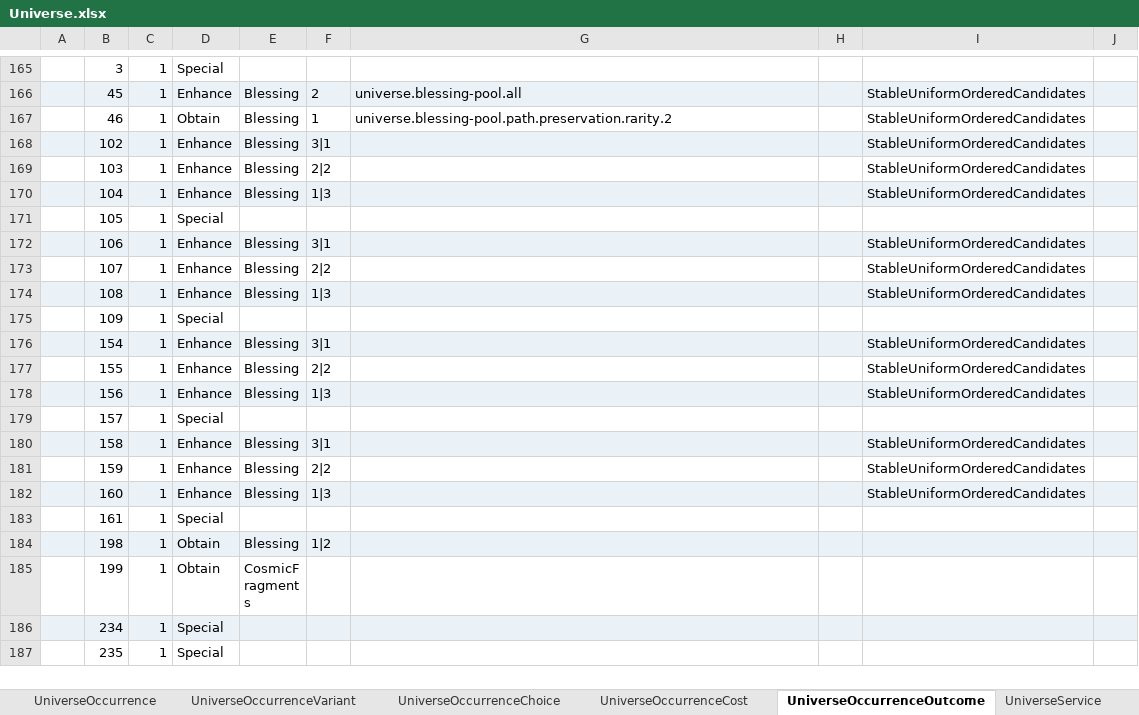
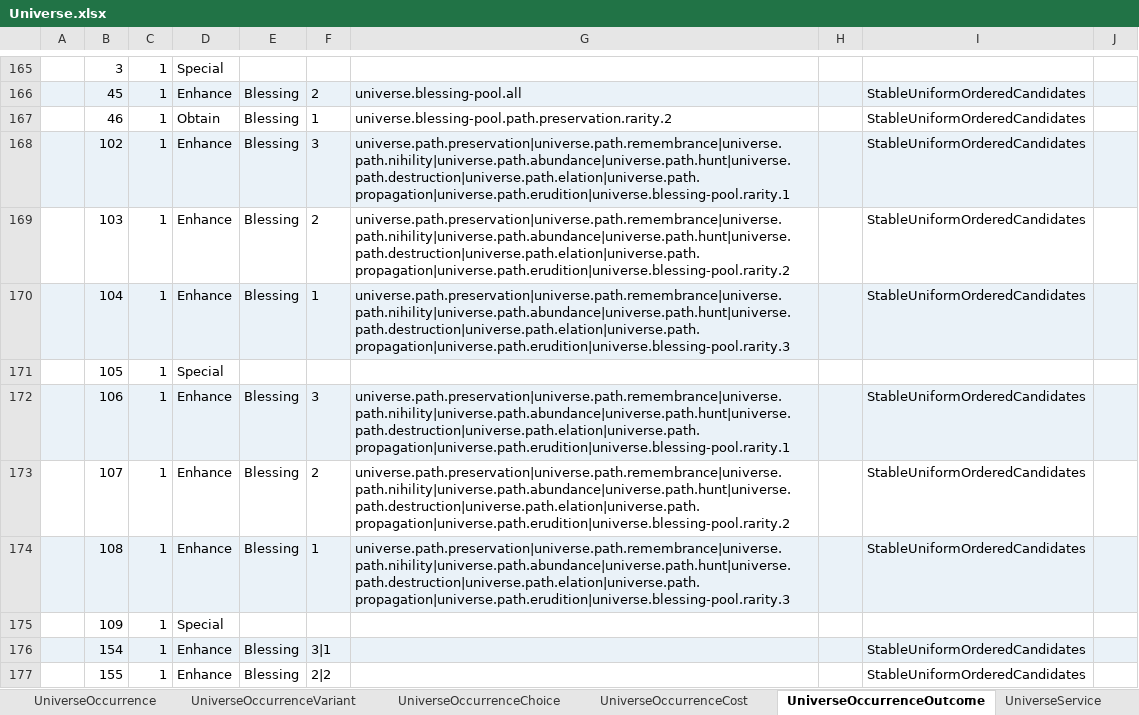
Before and after one commit to realm-labs/starclock, an Excel workbook: config/data/Universe.xlsx, sheet UniverseOccurrenceOutcome, drawn as a sheet; only a part is shown, gaps mark what is left out; the shorter side is filled out with more unchanged rows; values as stored, in another font and other column widths than the file's, no borders; the diff covers the shown part only; the diff names each change by its address in the sheet, - before the commit and + after, or states it on an @@ line.

Commit message:
feat(universe): execute occurrence partition S05

```diff
--- a/config/data/Universe.xlsx (sheet UniverseOccurrenceOutcome)
+++ b/config/data/Universe.xlsx (sheet UniverseOccurrenceOutcome)
-F168: 3|1
+F168: 3
-G168: (empty)
+G168: universe.path.preservation|universe.path.remembrance|universe.path.nihility|universe.path.abundance|universe.path.hunt|universe.path.destruction|universe.path.elation|universe.path.propagation|universe.path.erudition|universe.blessing-pool.rarity.1
-F169: 2|2
+F169: 2
-G169: (empty)
+G169: universe.path.preservation|universe.path.remembrance|universe.path.nihility|universe.path.abundance|universe.path.hunt|universe.path.destruction|universe.path.elation|universe.path.propagation|universe.path.erudition|universe.blessing-pool.rarity.2
-F170: 1|3
+F170: 1
-G170: (empty)
+G170: universe.path.preservation|universe.path.remembrance|universe.path.nihility|universe.path.abundance|universe.path.hunt|universe.path.destruction|universe.path.elation|universe.path.propagation|universe.path.erudition|universe.blessing-pool.rarity.3
-F172: 3|1
+F172: 3
-G172: (empty)
+G172: universe.path.preservation|universe.path.remembrance|universe.path.nihility|universe.path.abundance|universe.path.hunt|universe.path.destruction|universe.path.elation|universe.path.propagation|universe.path.erudition|universe.blessing-pool.rarity.1
-F173: 2|2
+F173: 2
-G173: (empty)
+G173: universe.path.preservation|universe.path.remembrance|universe.path.nihility|universe.path.abundance|universe.path.hunt|universe.path.destruction|universe.path.elation|universe.path.propagation|universe.path.erudition|universe.blessing-pool.rarity.2
-F174: 1|3
+F174: 1
-G174: (empty)
+G174: universe.path.preservation|universe.path.remembrance|universe.path.nihility|universe.path.abundance|universe.path.hunt|universe.path.destruction|universe.path.elation|universe.path.propagation|universe.path.erudition|universe.blessing-pool.rarity.3
```
Also changed, not shown: 29 edited cells elsewhere in this sheet, sheet UniverseOccurrenceCost, sheet UniverseProfile, config/data/UniverseEvidence.xlsx, 39 other files.
